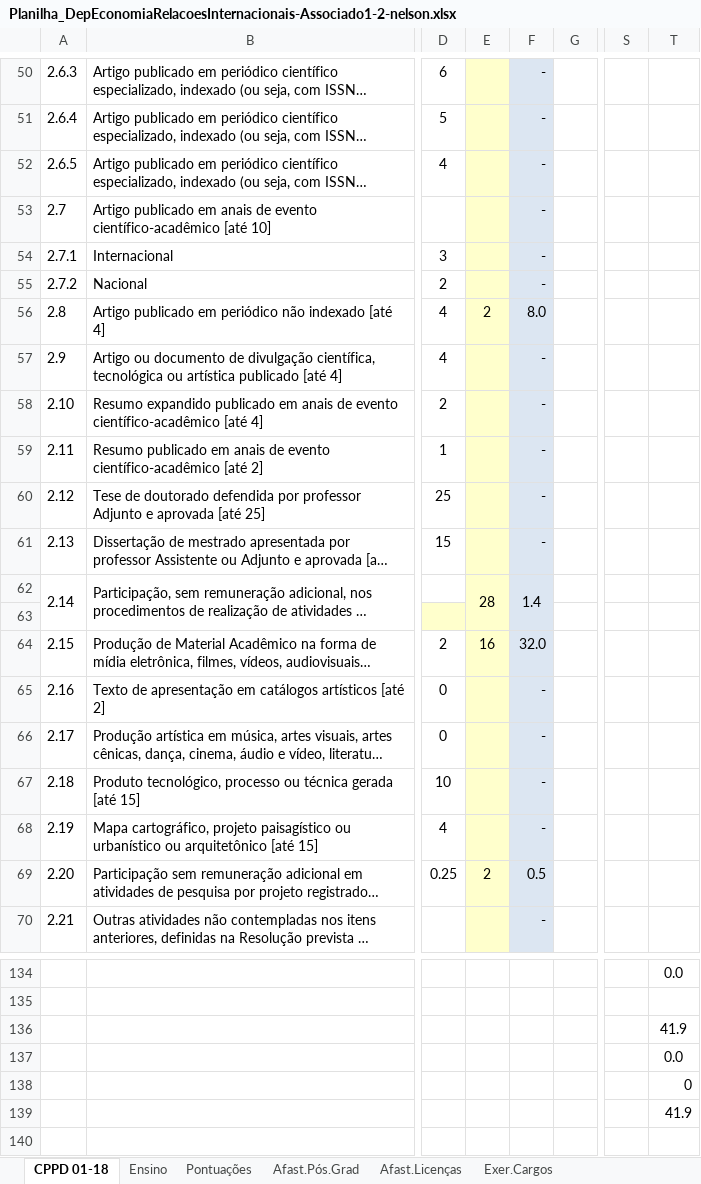
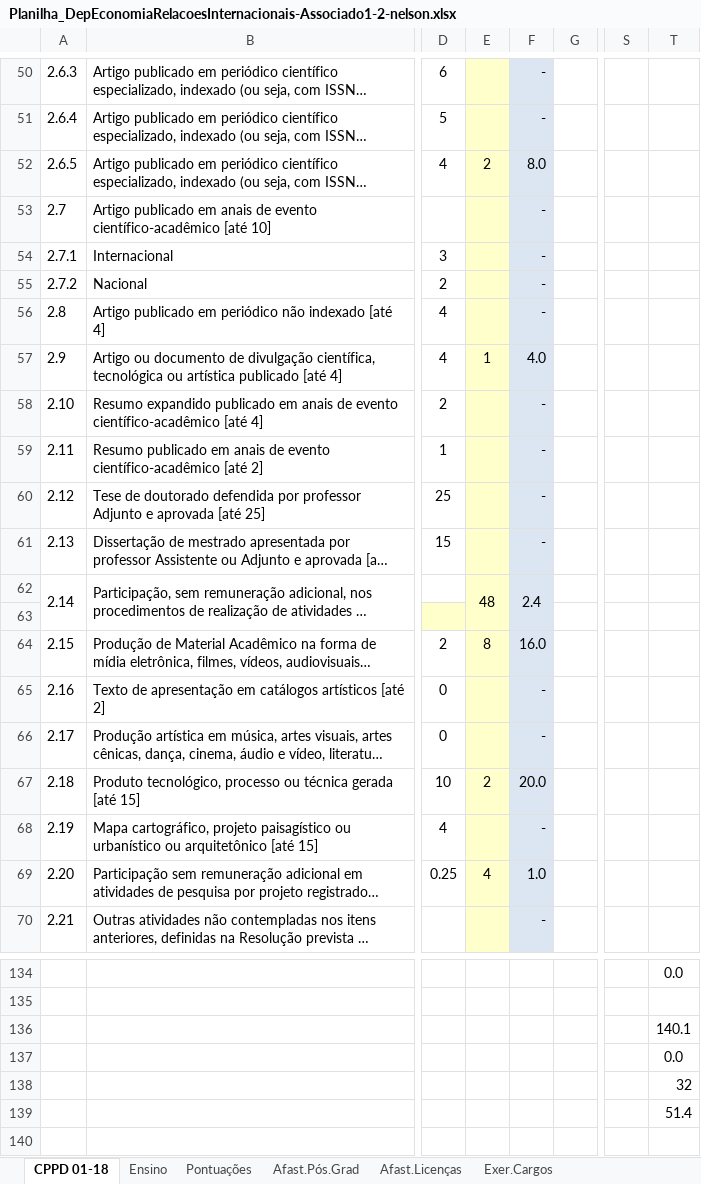
Before and after one commit to ecompfin-ufrgs/progressao_promocao_ufrgs, an Excel workbook: Associado1-2/Planilha_DepEconomiaRelacoesInternacionais-Associado1-2-nelson.xlsx, sheet CPPD 01-18, drawn as a sheet; only a part is shown, gaps mark what is left out; long unchanged cells end in …; values as stored, in another font and other column widths than the file's, no borders; charts and pictures not drawn; the diff covers the shown part only; the diff names each change by its address in the sheet, - before the commit and + after, or states it on an @@ line.

Commit message:
Add files via upload

```diff
--- a/Associado1-2/Planilha_DepEconomiaRelacoesInternacionais-Associado1-2-nelson.xlsx (sheet CPPD 01-18)
+++ b/Associado1-2/Planilha_DepEconomiaRelacoesInternacionais-Associado1-2-nelson.xlsx (sheet CPPD 01-18)
-E52: (empty)
+E52: 2
-F52: -
+F52: 8.0
-E56: 2
+E56: (empty)
-F56: 8.0
+F56: -
-E57: (empty)
+E57: 1
-F57: -
+F57: 4.0
-E62: 28
+E62: 48
-F62: 1.4
+F62: 2.4
-E64: 16
+E64: 8
-F64: 32.0
+F64: 16.0
-E67: (empty)
+E67: 2
-F67: -
+F67: 20.0
-E69: 2
+E69: 4
-F69: 0.5
+F69: 1.0
-T136: 41.9
+T136: 140.1
-T138: 0
+T138: 32
-T139: 41.9
+T139: 51.4
```
Also changed, not shown: 29 edited cells elsewhere in this sheet, hidden cells, charts or pictures.
